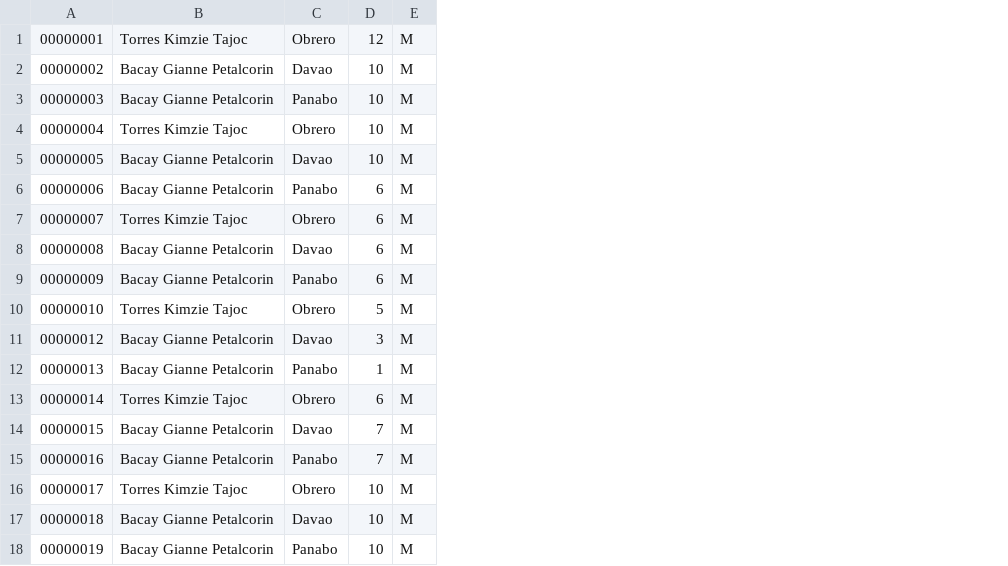
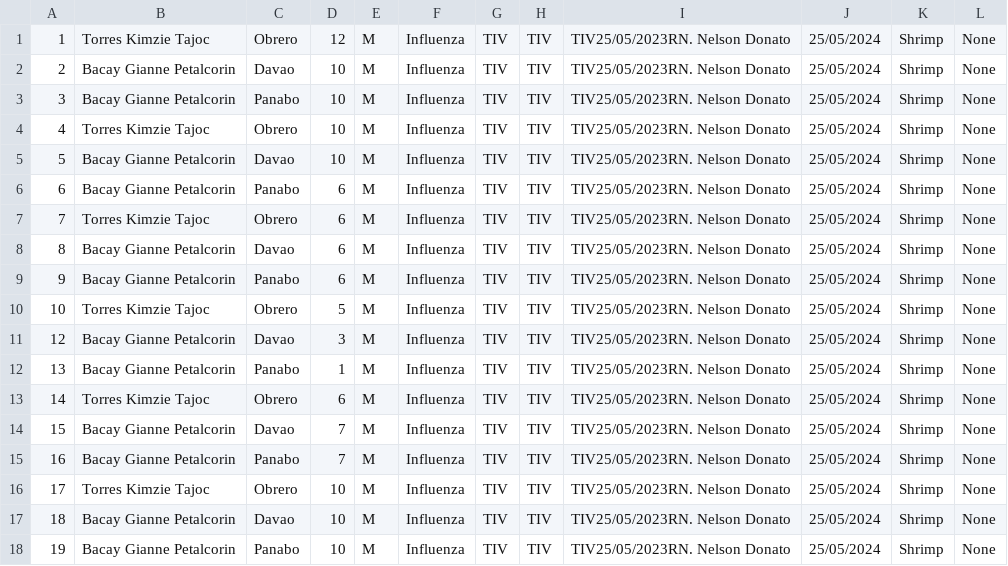
Before and after one commit to gpbacay/Pogramming-Paradigm-2, a CSV file: LE1/src/main/java/Databases/Patients.csv, drawn as a sheet; removed rows and columns are numbered as before the commit, all else as after; the diff names each change by its address in the sheet, - before the commit and + after, or states it on an @@ line.

```diff
--- a/LE1/src/main/java/Databases/Patients.csv
+++ b/LE1/src/main/java/Databases/Patients.csv
-column A, rows 1-18: 00000001 | 00000002 | 00000003 | 00000004 | 00000005 | 00000006 | 00000007 | 00000008 | 00000009 | 00000010 | 00000012 | 00000013 | 00000014 | 00000015 | 00000016 | 00000017 | 00000018 | 00000019
+column A, rows 1-18: 1 | 2 | 3 | 4 | 5 | 6 | 7 | 8 | 9 | 10 | 12 | 13 | 14 | 15 | 16 | 17 | 18 | 19
+column F, rows 1-18: all Influenza
+column G, rows 1-18: all TIV
+column H, rows 1-18: all TIV
+column I, rows 1-18: all TIV25/05/2023RN. Nelson Donato
+column J, rows 1-18: all 25/05/2024
+column K, rows 1-18: all Shrimp
+column L, rows 1-18: all None
```
Also changed, not shown: 20 other files.
